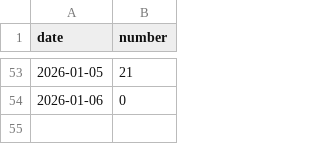
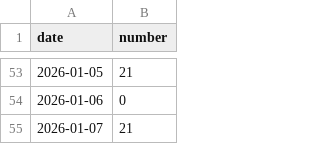
Before and after one commit to BlindDenn/five-diamonds, a CSV file: exersizes-backup.csv, drawn as a sheet; only a part is shown, gaps mark what is left out; the diff names each change by its address in the sheet, - before the commit and + after, or states it on an @@ line.

```diff
--- a/exersizes-backup.csv
+++ b/exersizes-backup.csv
+row 55: 2026-01-07 | 21
```
Also changed, not shown: 2 other files.
